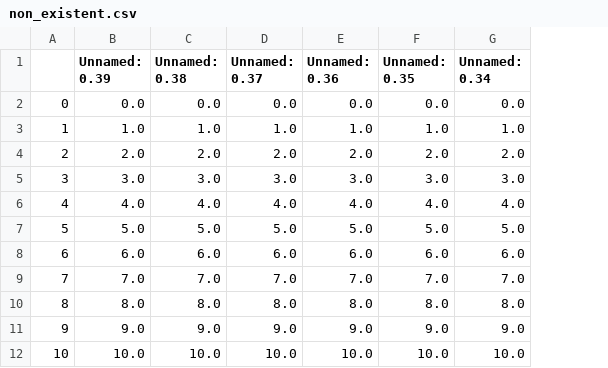
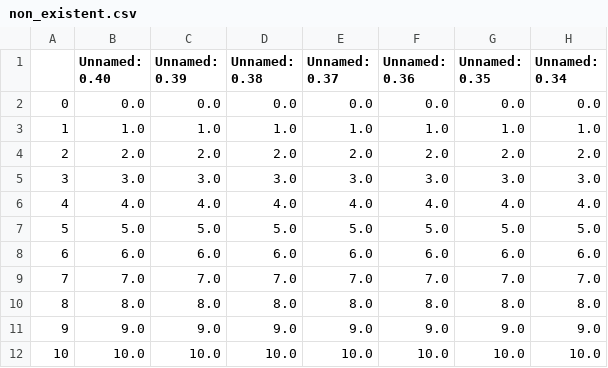
Before and after one commit to romms921/arXiver, a CSV file: non_existent.csv, drawn as a sheet; only a part is shown; the diff names each change by its address in the sheet, - before the commit and + after, or states it on an @@ line.

```diff
--- a/non_existent.csv
+++ b/non_existent.csv
+column B (Unnamed: 0.40), rows 2-12: 0.0 | 1.0 | 2.0 | 3.0 | 4.0 | 5.0 | 6.0 | 7.0 | 8.0 | 9.0 | 10.0
```
Also changed, not shown: 1 other file.
